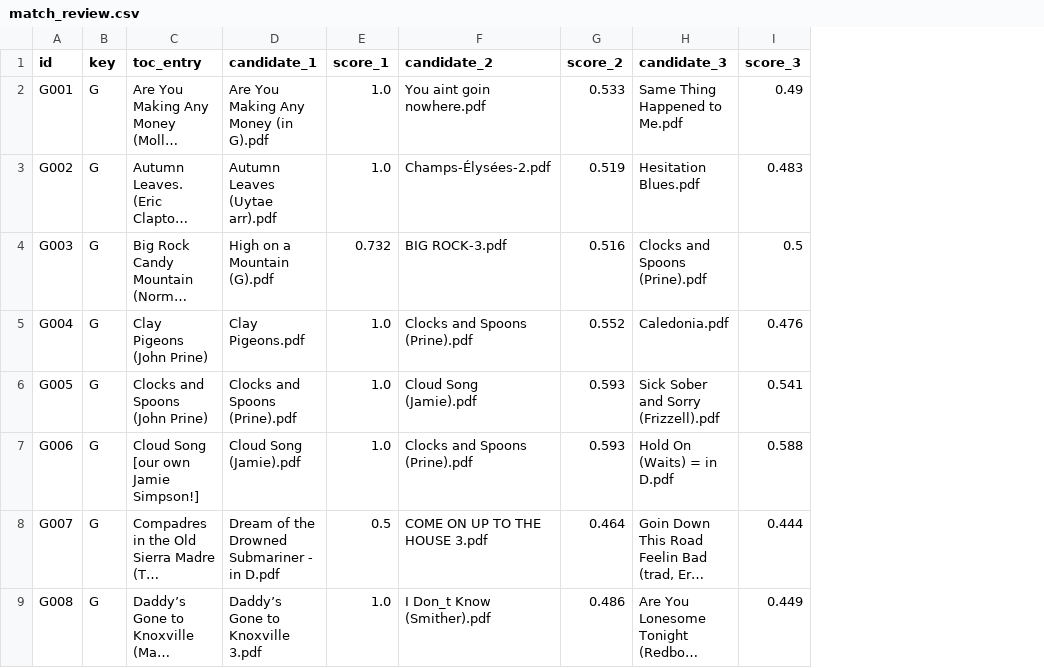
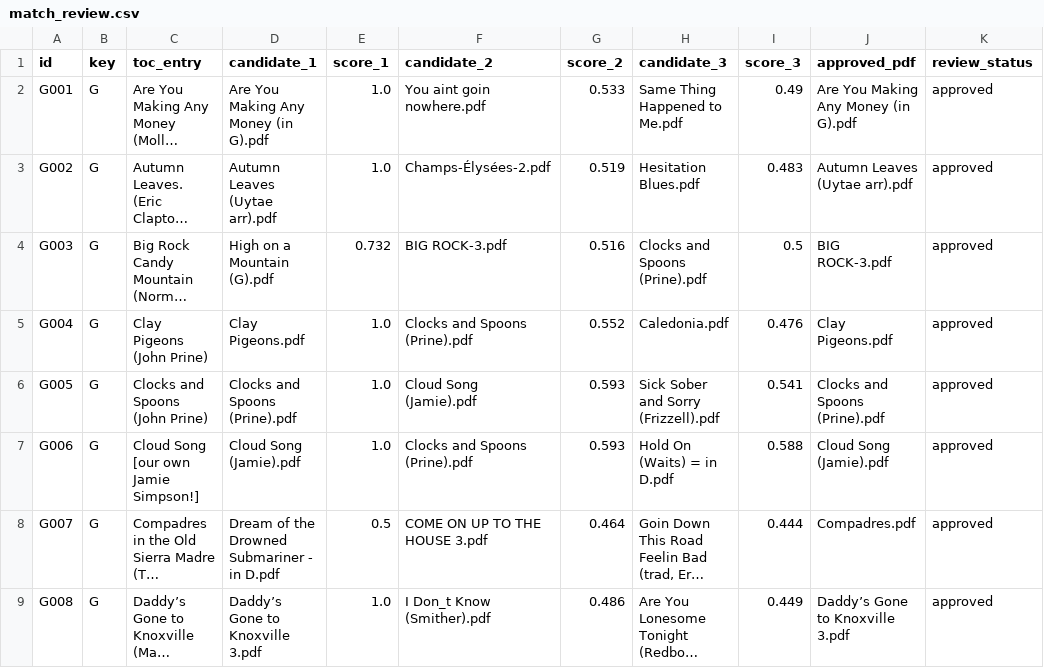
Before and after one commit to richardjpurcell/songbook-maker, a CSV file: data/metadata/match_review.csv, drawn as a sheet; only a part is shown; long unchanged cells end in …; the diff names each change by its address in the sheet, - before the commit and + after, or states it on an @@ line.

```diff
--- a/data/metadata/match_review.csv
+++ b/data/metadata/match_review.csv
+column J (approved_pdf), rows 2-9: Are You Making Any Money (in G).pdf | Autumn Leaves (Uytae arr).pdf | BIG ROCK-3.pdf | Clay Pigeons.pdf | Clocks and Spoons (Prine).pdf | Cloud Song (Jamie).pdf | Compadres.pdf | Daddy’s Gone to Knoxville 3.pdf
+column K (review_status), rows 2-9: all approved
```
Also changed, not shown: 8 other files.
